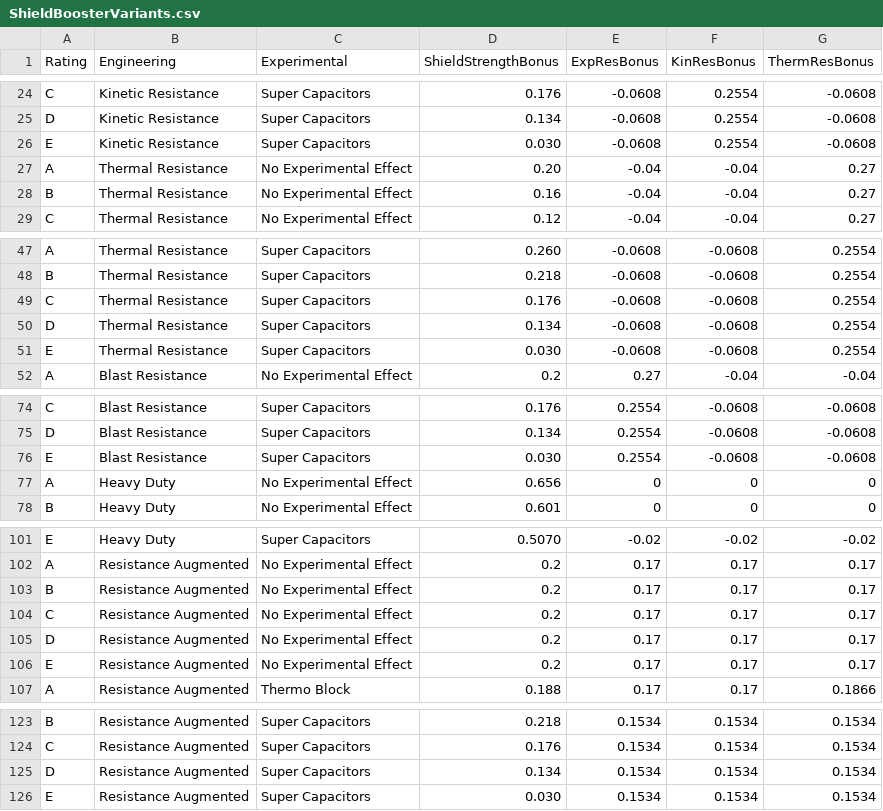
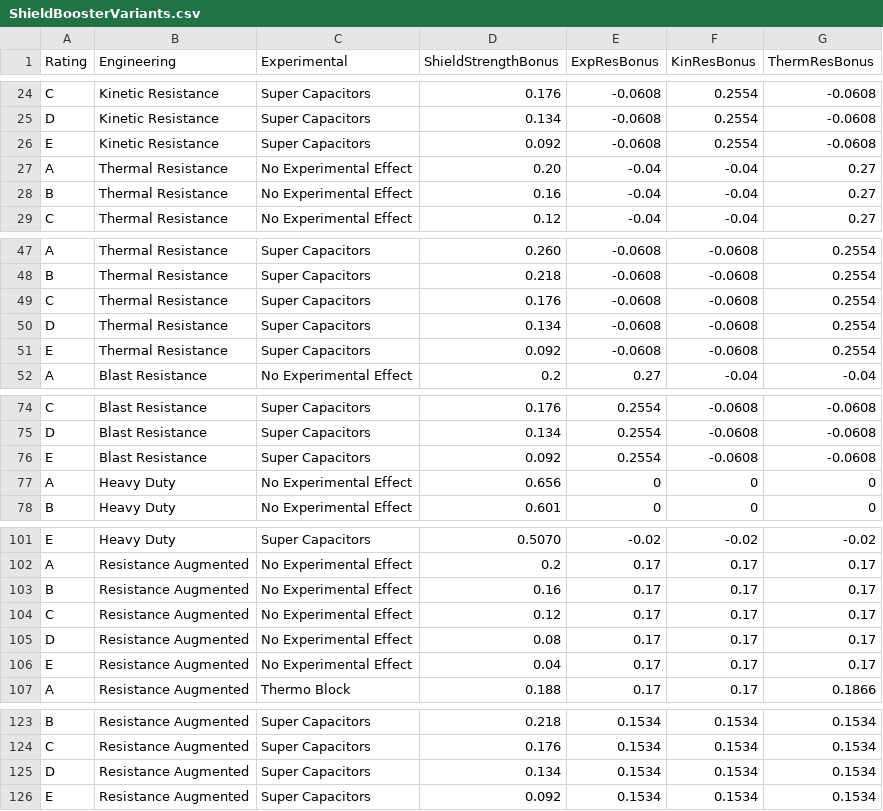
Before and after one commit to Freaky/elite_shield_tester, a CSV file: data/ShieldBoosterVariants.csv, drawn as a sheet; only a part is shown, gaps mark what is left out.

Commit message:
Shield boosters: Fix errors

```diff
--- a/data/ShieldBoosterVariants.csv
+++ b/data/ShieldBoosterVariants.csv
@@ -25,3 +25,3 @@ C,Kinetic Resistance,Super Capacitors,0.176,-0.0608,0.2554,-0.0608
 D,Kinetic Resistance,Super Capacitors,0.134,-0.0608,0.2554,-0.0608
-E,Kinetic Resistance,Super Capacitors,0.030,-0.0608,0.2554,-0.0608
+E,Kinetic Resistance,Super Capacitors,0.092,-0.0608,0.2554,-0.0608
 A,Thermal Resistance,No Experimental Effect,0.20,-0.04,-0.04,0.27
@@ -50,3 +50,3 @@ C,Thermal Resistance,Super Capacitors,0.176,-0.0608,-0.0608,0.2554
 D,Thermal Resistance,Super Capacitors,0.134,-0.0608,-0.0608,0.2554
-E,Thermal Resistance,Super Capacitors,0.030,-0.0608,-0.0608,0.2554
+E,Thermal Resistance,Super Capacitors,0.092,-0.0608,-0.0608,0.2554
 A,Blast Resistance,No Experimental Effect,0.2,0.27,-0.04,-0.04
@@ -75,3 +75,3 @@ C,Blast Resistance,Super Capacitors,0.176,0.2554,-0.0608,-0.0608
 D,Blast Resistance,Super Capacitors,0.134,0.2554,-0.0608,-0.0608
-E,Blast Resistance,Super Capacitors,0.030,0.2554,-0.0608,-0.0608
+E,Blast Resistance,Super Capacitors,0.092,0.2554,-0.0608,-0.0608
 A,Heavy Duty,No Experimental Effect,0.656,0,0,0
@@ -102,6 +102,6 @@ E,Heavy Duty,Super Capacitors,0.5070,-0.02,-0.02,-0.02
 A,Resistance Augmented,No Experimental Effect,0.2,0.17,0.17,0.17
-B,Resistance Augmented,No Experimental Effect,0.2,0.17,0.17,0.17
-C,Resistance Augmented,No Experimental Effect,0.2,0.17,0.17,0.17
-D,Resistance Augmented,No Experimental Effect,0.2,0.17,0.17,0.17
-E,Resistance Augmented,No Experimental Effect,0.2,0.17,0.17,0.17
+B,Resistance Augmented,No Experimental Effect,0.16,0.17,0.17,0.17
+C,Resistance Augmented,No Experimental Effect,0.12,0.17,0.17,0.17
+D,Resistance Augmented,No Experimental Effect,0.08,0.17,0.17,0.17
+E,Resistance Augmented,No Experimental Effect,0.04,0.17,0.17,0.17
 A,Resistance Augmented,Thermo Block,0.188,0.17,0.17,0.1866
@@ -125,2 +125,2 @@ C,Resistance Augmented,Super Capacitors,0.176,0.1534,0.1534,0.1534
 D,Resistance Augmented,Super Capacitors,0.134,0.1534,0.1534,0.1534
-E,Resistance Augmented,Super Capacitors,0.030,0.1534,0.1534,0.1534
+E,Resistance Augmented,Super Capacitors,0.092,0.1534,0.1534,0.1534
```
